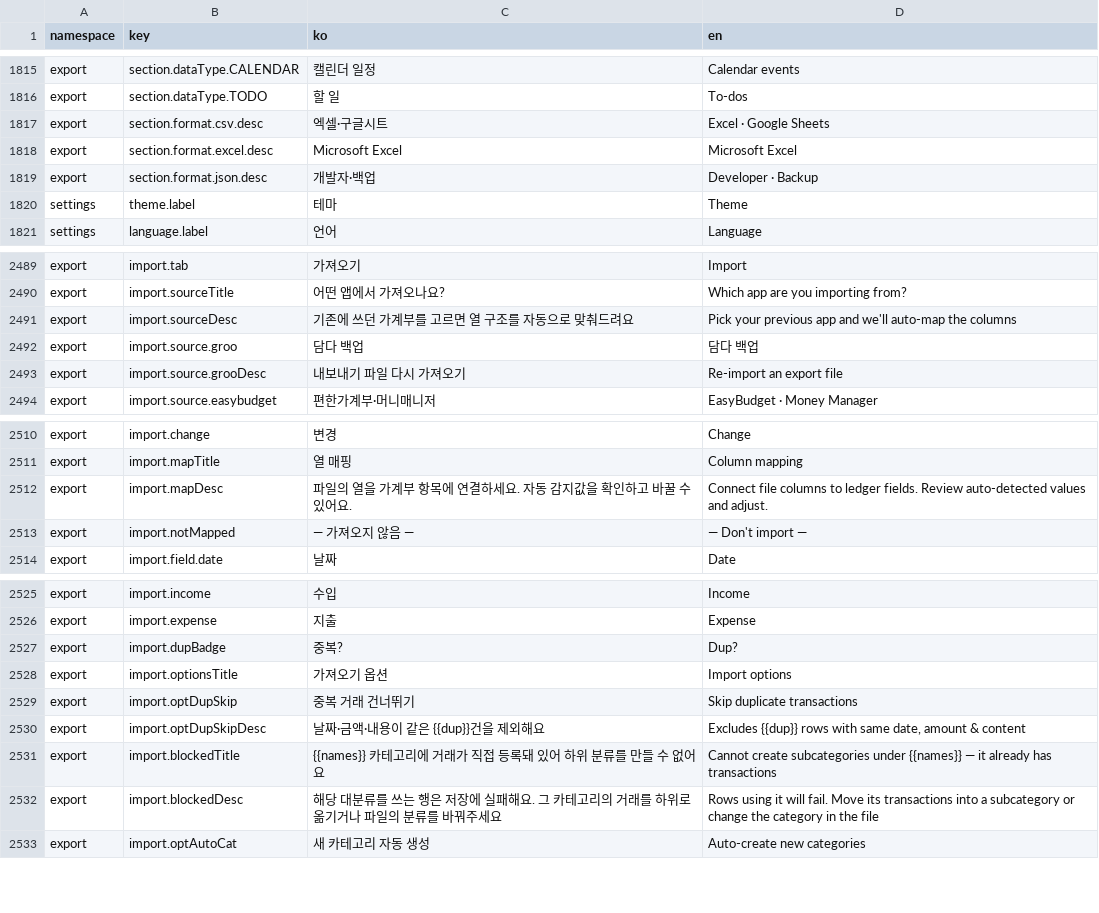
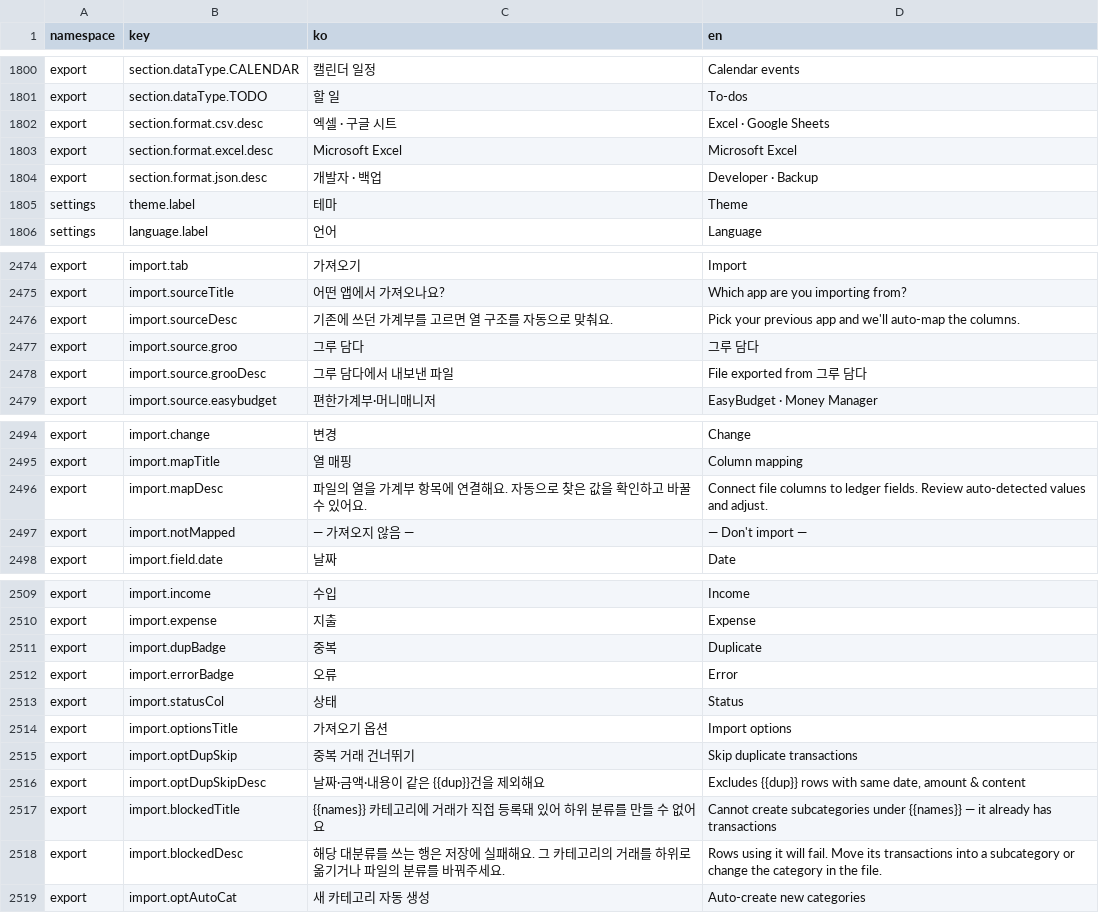
Before and after one commit to lshdainty/porest-desk-front, a CSV file: i18n/translations.csv, drawn as a sheet; only a part is shown, gaps mark what is left out; the diff covers the shown part only.

```diff
--- a/i18n/translations.csv
+++ b/i18n/translations.csv
@@ -1816,5 +1801,5 @@ export,section.dataType.CALENDAR,캘린더 일정,Calendar events
 export,section.dataType.TODO,할 일,To-dos
-export,section.format.csv.desc,엑셀·구글시트,Excel · Google Sheets
+export,section.format.csv.desc,엑셀 · 구글 시트,Excel · Google Sheets
 export,section.format.excel.desc,Microsoft Excel,Microsoft Excel
-export,section.format.json.desc,개발자·백업,Developer · Backup
+export,section.format.json.desc,개발자 · 백업,Developer · Backup
 settings,theme.label,테마,Theme
@@ -2490,5 +2475,5 @@ export,import.tab,가져오기,Import
 export,import.sourceTitle,어떤 앱에서 가져오나요?,Which app are you importing from?
-export,import.sourceDesc,기존에 쓰던 가계부를 고르면 열 구조를 자동으로 맞춰드려요,Pick your previous app and we'll auto-map the columns
-export,import.source.groo,담다 백업,담다 백업
-export,import.source.grooDesc,내보내기 파일 다시 가져오기,Re-import an export file
+export,import.sourceDesc,기존에 쓰던 가계부를 고르면 열 구조를 자동으로 맞춰요.,Pick your previous app and we'll auto-map the columns.
+export,import.source.groo,그루 담다,그루 담다
+export,import.source.grooDesc,그루 담다에서 내보낸 파일,File exported from 그루 담다
 export,import.source.easybudget,편한가계부·머니매니저,EasyBudget · Money Manager
@@ -2511,3 +2495,3 @@ export,import.change,변경,Change
 export,import.mapTitle,열 매핑,Column mapping
-export,import.mapDesc,파일의 열을 가계부 항목에 연결하세요. 자동 감지값을 확인하고 바꿀 수 있어요.,Connect file columns to ledger fields. Review auto-detected values and adjust.
+export,import.mapDesc,파일의 열을 가계부 항목에 연결해요. 자동으로 찾은 값을 확인하고 바꿀 수 있어요.,Connect file columns to ledger fields. Review auto-detected values and adjust.
 export,import.notMapped,— 가져오지 않음 —,— Don't import —
@@ -2526,3 +2510,5 @@ export,import.income,수입,Income
 export,import.expense,지출,Expense
-export,import.dupBadge,중복?,Dup?
+export,import.dupBadge,중복,Duplicate
+export,import.errorBadge,오류,Error
+export,import.statusCol,상태,Status
 export,import.optionsTitle,가져오기 옵션,Import options
@@ -2531,3 +2517,3 @@ export,import.optDupSkipDesc,날짜·금액·내용이 같은 {{dup}}건을 제
 export,import.blockedTitle,{{names}} 카테고리에 거래가 직접 등록돼 있어 하위 분류를 만들 수 없어요,Cannot create subcategories under {{names}} — it already has transactions
-export,import.blockedDesc,해당 대분류를 쓰는 행은 저장에 실패해요. 그 카테고리의 거래를 하위로 옮기거나 파일의 분류를 바꿔주세요,Rows using it will fail. Move its transactions into a subcategory or change the category in the file
+export,import.blockedDesc,해당 대분류를 쓰는 행은 저장에 실패해요. 그 카테고리의 거래를 하위로 옮기거나 파일의 분류를 바꿔주세요.,Rows using it will fail. Move its transactions into a subcategory or change the category in the file.
 export,import.optAutoCat,새 카테고리 자동 생성,Auto-create new categories
```
Also changed, not shown: 15 added rows, 26 removed rows and 7 edited cells elsewhere in this file, 7 other files.
